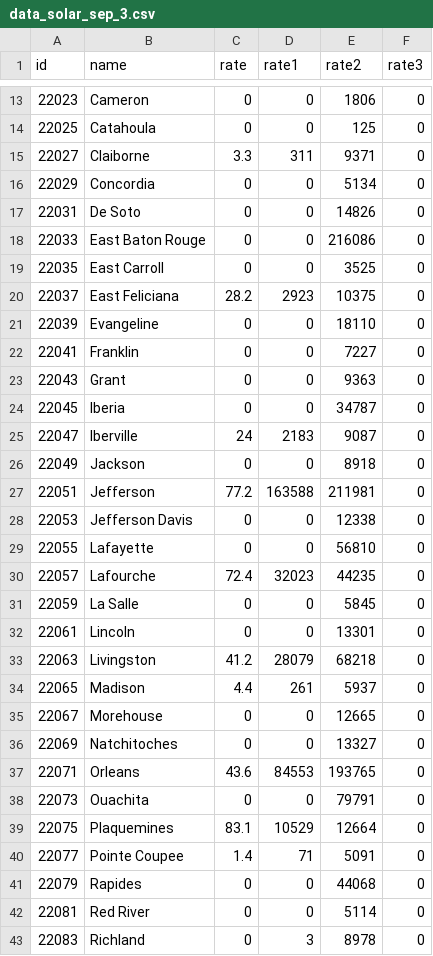
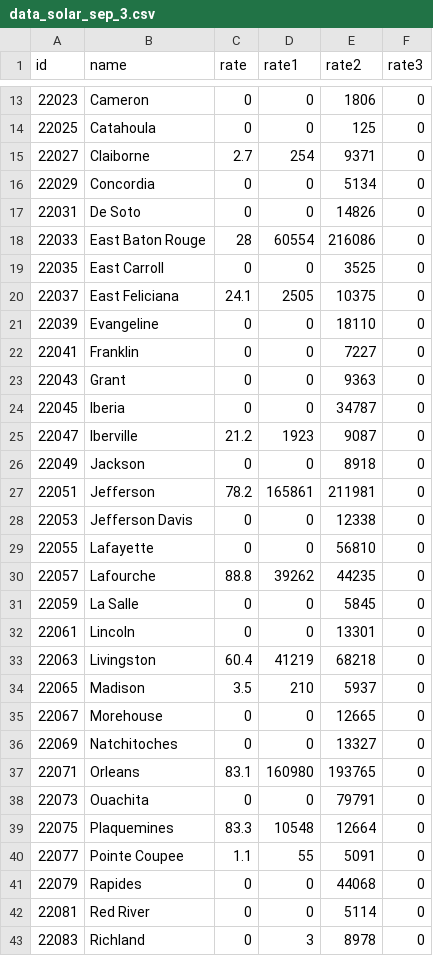
Before and after one commit to Hurricane-Hazard-and-Risk-Analysis/POHIDA, a CSV file: data_solar_sep_3.csv, drawn as a sheet; only a part is shown, gaps mark what is left out; the diff covers the shown part only.

```diff
--- a/data_solar_sep_3.csv
+++ b/data_solar_sep_3.csv
@@ -14,8 +14,8 @@ id,name,rate,rate1,rate2,rate3
 22025,Catahoula,0,0,125,0
-22027,Claiborne,3.3,311,9371,0
+22027,Claiborne,2.7,254,9371,0
 22029,Concordia,0,0,5134,0
 22031,De Soto,0,0,14826,0
-22033,East Baton Rouge,0,0,216086,0
+22033,East Baton Rouge,28,60554,216086,0
 22035,East Carroll,0,0,3525,0
-22037,East Feliciana,28.2,2923,10375,0
+22037,East Feliciana,24.1,2505,10375,0
 22039,Evangeline,0,0,18110,0
@@ -24,18 +24,18 @@ id,name,rate,rate1,rate2,rate3
 22045,Iberia,0,0,34787,0
-22047,Iberville,24,2183,9087,0
+22047,Iberville,21.2,1923,9087,0
 22049,Jackson,0,0,8918,0
-22051,Jefferson,77.2,163588,211981,0
+22051,Jefferson,78.2,165861,211981,0
 22053,Jefferson Davis,0,0,12338,0
 22055,Lafayette,0,0,56810,0
-22057,Lafourche,72.4,32023,44235,0
+22057,Lafourche,88.8,39262,44235,0
 22059,La Salle,0,0,5845,0
 22061,Lincoln,0,0,13301,0
-22063,Livingston,41.2,28079,68218,0
-22065,Madison,4.4,261,5937,0
+22063,Livingston,60.4,41219,68218,0
+22065,Madison,3.5,210,5937,0
 22067,Morehouse,0,0,12665,0
 22069,Natchitoches,0,0,13327,0
-22071,Orleans,43.6,84553,193765,0
+22071,Orleans,83.1,160980,193765,0
 22073,Ouachita,0,0,79791,0
-22075,Plaquemines,83.1,10529,12664,0
-22077,Pointe Coupee,1.4,71,5091,0
+22075,Plaquemines,83.3,10548,12664,0
+22077,Pointe Coupee,1.1,55,5091,0
 22079,Rapides,0,0,44068,0
```
Also changed, not shown: 52 edited cells elsewhere in this file, data_solar_aug_30.csv.
